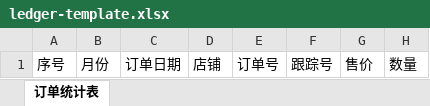
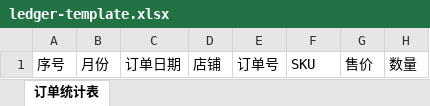
Before and after one commit to lwp1099171983/sku-table, an Excel workbook: apps/web/public/templates/ledger-template.xlsx, sheet 订单统计表, drawn as a sheet; only a part is shown; values as stored, in another font and other column widths than the file's, no borders; the diff names each change by its address in the sheet, - before the commit and + after, or states it on an @@ line.

```diff
--- a/apps/web/public/templates/ledger-template.xlsx (sheet 订单统计表)
+++ b/apps/web/public/templates/ledger-template.xlsx (sheet 订单统计表)
-F1: 跟踪号
+F1: SKU
```
Also changed, not shown: 38 other files.
